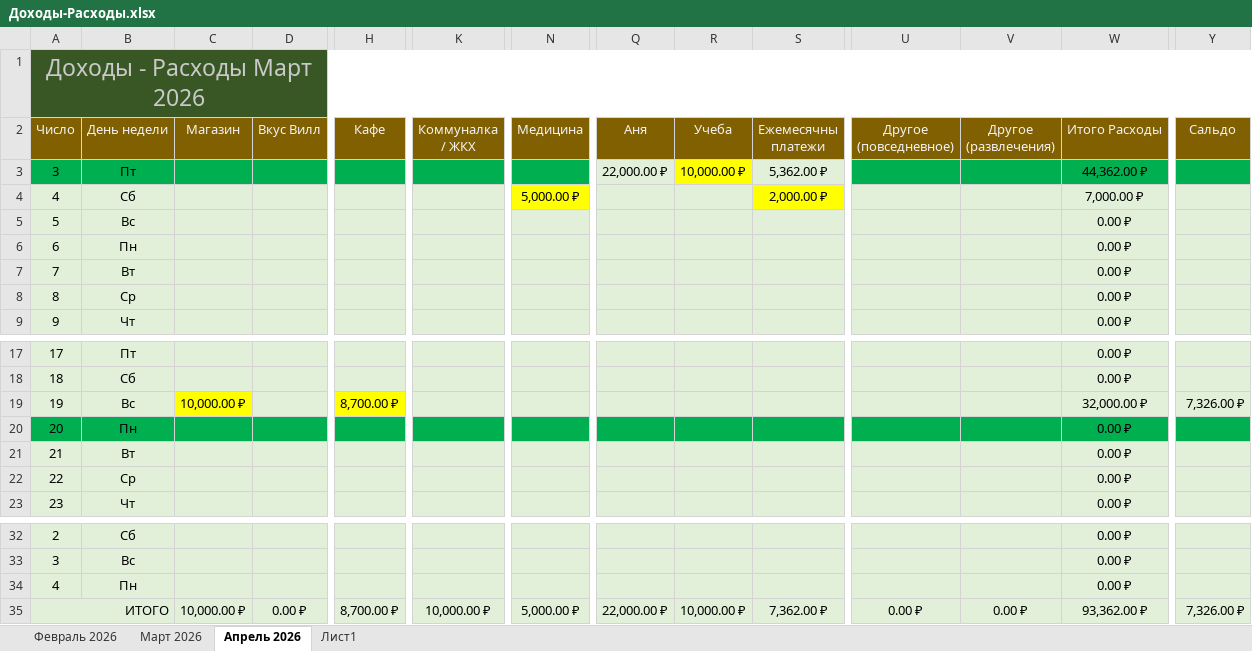
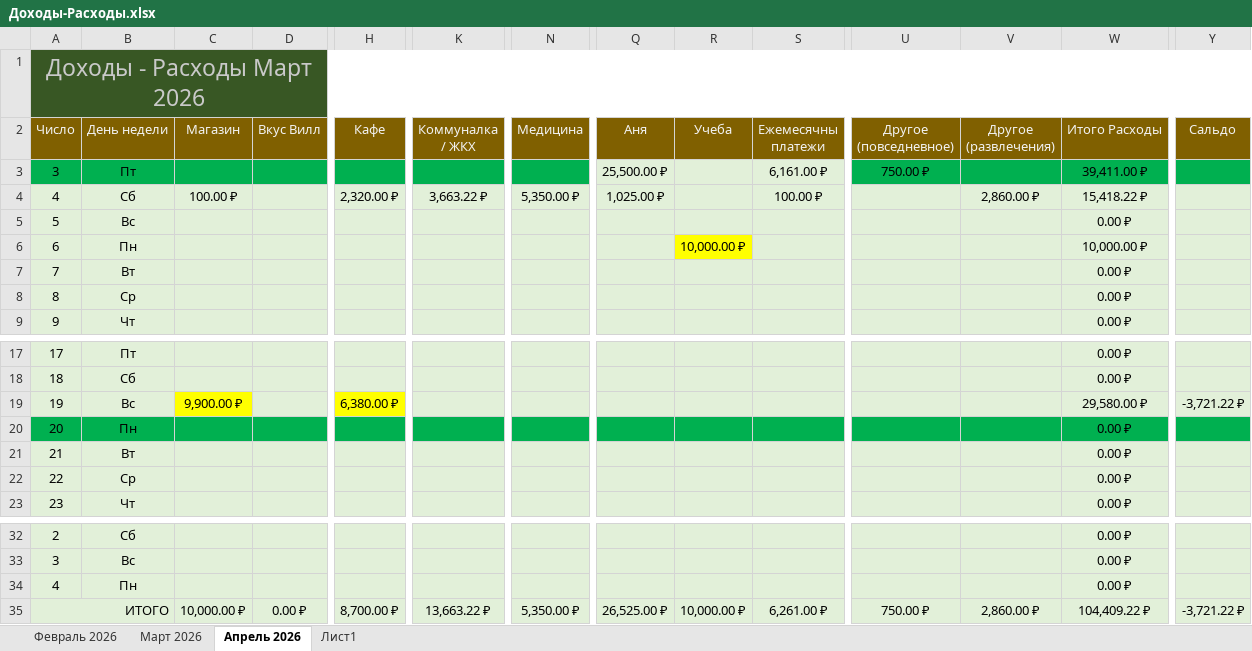
Before and after one commit to EugenySobyanin/Repository_1, an Excel workbook: Другое/2026/Доходы-Расходы.xlsx, sheet Апрель 2026, drawn as a sheet; only a part is shown, gaps mark what is left out; values as stored, in another font and other column widths than the file's, no borders; removed rows and columns are numbered as before the commit, all else as after; rows hold the shown columns only; the diff names each change by its address in the sheet, - before the commit and + after, or states it on an @@ line.

Commit message:
Доходы и расходы

```diff
--- a/Другое/2026/Доходы-Расходы.xlsx (sheet Апрель 2026)
+++ b/Другое/2026/Доходы-Расходы.xlsx (sheet Апрель 2026)
-Q3 (Аня): 22,000.00 ₽
+Q3 (Аня): 25,500.00 ₽
-R3 (Учеба): 10,000.00 ₽
+R3 (Учеба): (empty)
-R3 fill: #FFFF00
+R3 fill: #E2F0D9
-S3 (Ежемесячны платежи): 5,362.00 ₽
+S3 (Ежемесячны платежи): 6,161.00 ₽
-U3 (Другое (повседневное)): (empty)
+U3 (Другое (повседневное)): 750.00 ₽
-W3 (Итого Расходы): 44,362.00 ₽
+W3 (Итого Расходы): 39,411.00 ₽
-row 4: 4 | Сб |  |  |  |  | 5,000.00 ₽ |  |  | 2,000.00 ₽ |  |  | 7,000.00 ₽
+row 4: 4 | Сб | 100.00 ₽ |  | 2,320.00 ₽ | 3,663.22 ₽ | 5,350.00 ₽ | 1,025.00 ₽ |  | 100.00 ₽ |  | 2,860.00 ₽ | 15,418.22 ₽
-R6 (Учеба): (empty)
+R6 (Учеба): 10,000.00 ₽
-R6 fill: #E2F0D9
+R6 fill: #FFFF00
-W6 (Итого Расходы): 0.00 ₽
+W6 (Итого Расходы): 10,000.00 ₽
-C19 (Магазин): 10,000.00 ₽
+C19 (Магазин): 9,900.00 ₽
-H19 (Кафе): 8,700.00 ₽
+H19 (Кафе): 6,380.00 ₽
-W19 (Итого Расходы): 32,000.00 ₽
+W19 (Итого Расходы): 29,580.00 ₽
-Y19 (Сальдо): 7,326.00 ₽
+Y19 (Сальдо): -3,721.22 ₽
-K35 (Коммуналка / ЖКХ): 10,000.00 ₽
+K35 (Коммуналка / ЖКХ): 13,663.22 ₽
-N35 (Медицина): 5,000.00 ₽
+N35 (Медицина): 5,350.00 ₽
-Q35 (Аня): 22,000.00 ₽
+Q35 (Аня): 26,525.00 ₽
-S35 (Ежемесячны платежи): 7,362.00 ₽
+S35 (Ежемесячны платежи): 6,261.00 ₽
-U35 (Другое (повседневное)): 0.00 ₽
+U35 (Другое (повседневное)): 750.00 ₽
-V35 (Другое (развлечения)): 0.00 ₽
+V35 (Другое (развлечения)): 2,860.00 ₽
-W35 (Итого Расходы): 93,362.00 ₽
+W35 (Итого Расходы): 104,409.22 ₽
-Y35 (Сальдо): 7,326.00 ₽
+Y35 (Сальдо): -3,721.22 ₽
```
Also changed, not shown: formulas that keep their value.
